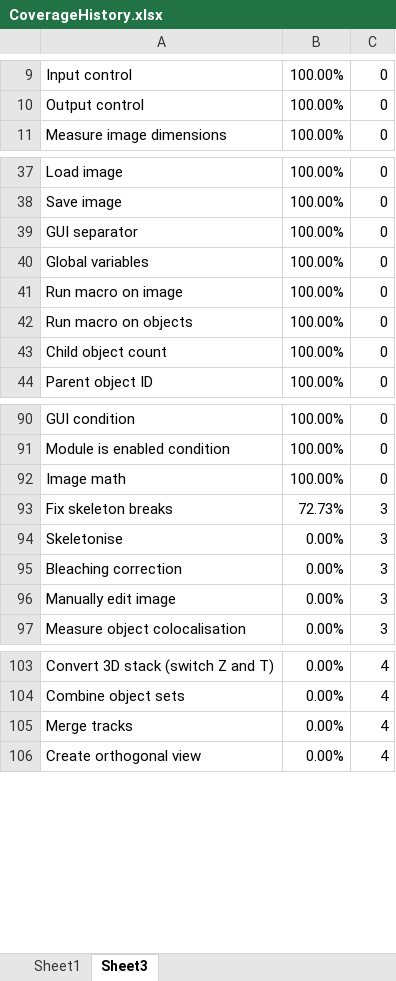
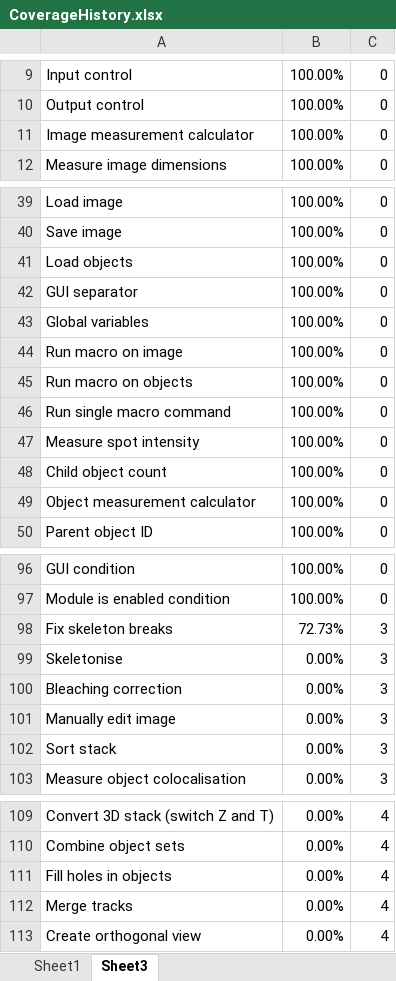
Before and after one commit to mianalysis/mia, an Excel workbook: CoverageHistory.xlsx, sheet Sheet3, drawn as a sheet; only a part is shown, gaps mark what is left out; values as stored, in another font and other column widths than the file's, no borders; the diff covers the shown part only; the diff names each change by its address in the sheet, - before the commit and + after, or states it on an @@ line.

Commit message:
Testing methods for stack sorting
Need to get an image similarity metric working.  Currently testing alignment with SIFT, then calculating the cost.

```diff
--- a/CoverageHistory.xlsx (sheet Sheet3)
+++ b/CoverageHistory.xlsx (sheet Sheet3)
+row 11: Image measurement calculator | 100.00% | 0
+row 41: Load objects | 100.00% | 0
+row 46: Run single macro command | 100.00% | 0
+row 47: Measure spot intensity | 100.00% | 0
+row 49: Object measurement calculator | 100.00% | 0
@@ row 92 moved to row 22: Image math @@
+row 102: Sort stack | 0.00% | 3
+row 111: Fill holes in objects | 0.00% | 4
```
Also changed, not shown: 5 removed rows elsewhere in this sheet, sheet Sheet1, charts or pictures, 6 other files.
